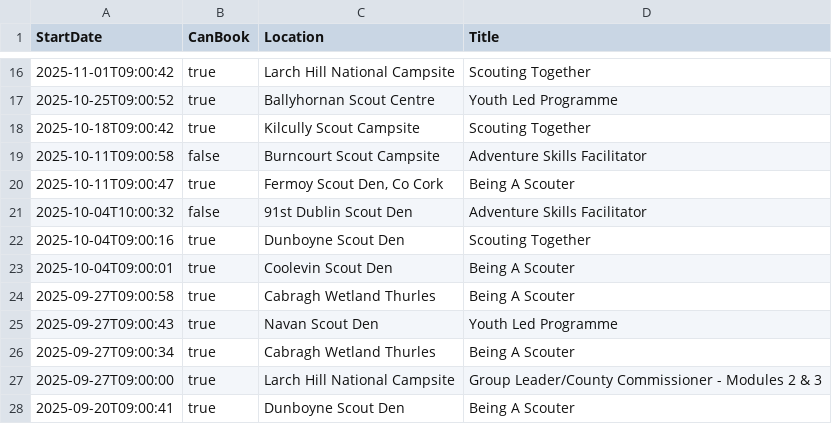
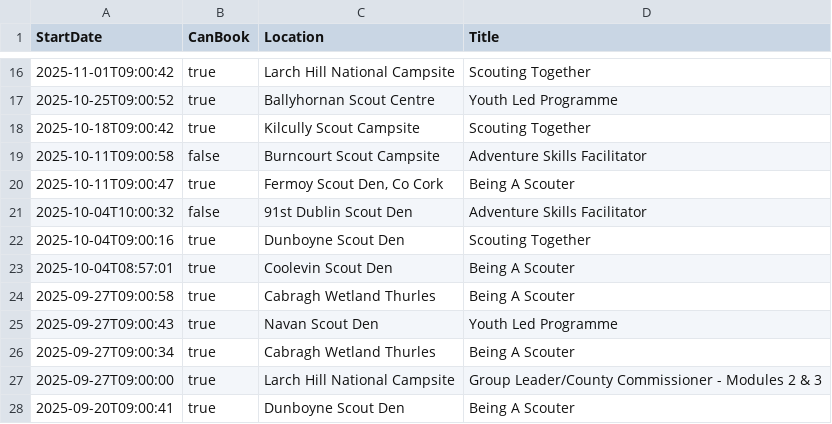
Before and after one commit to markmc/scouts-ie-training-schedule, a CSV file: next-training.csv, drawn as a sheet; only a part is shown, gaps mark what is left out.

```diff
--- a/next-training.csv
+++ b/next-training.csv
@@ -22,3 +22,3 @@ StartDate,CanBook,Location,Title
 "2025-10-04T09:00:16",true,"Dunboyne Scout Den","Scouting Together"
-"2025-10-04T09:00:01",true,"Coolevin Scout Den","Being A Scouter"
+"2025-10-04T08:57:01",true,"Coolevin Scout Den","Being A Scouter"
 "2025-09-27T09:00:58",true,"Cabragh Wetland Thurles","Being A Scouter"
```
Also changed, not shown: next-activity.csv, 2 other files.
